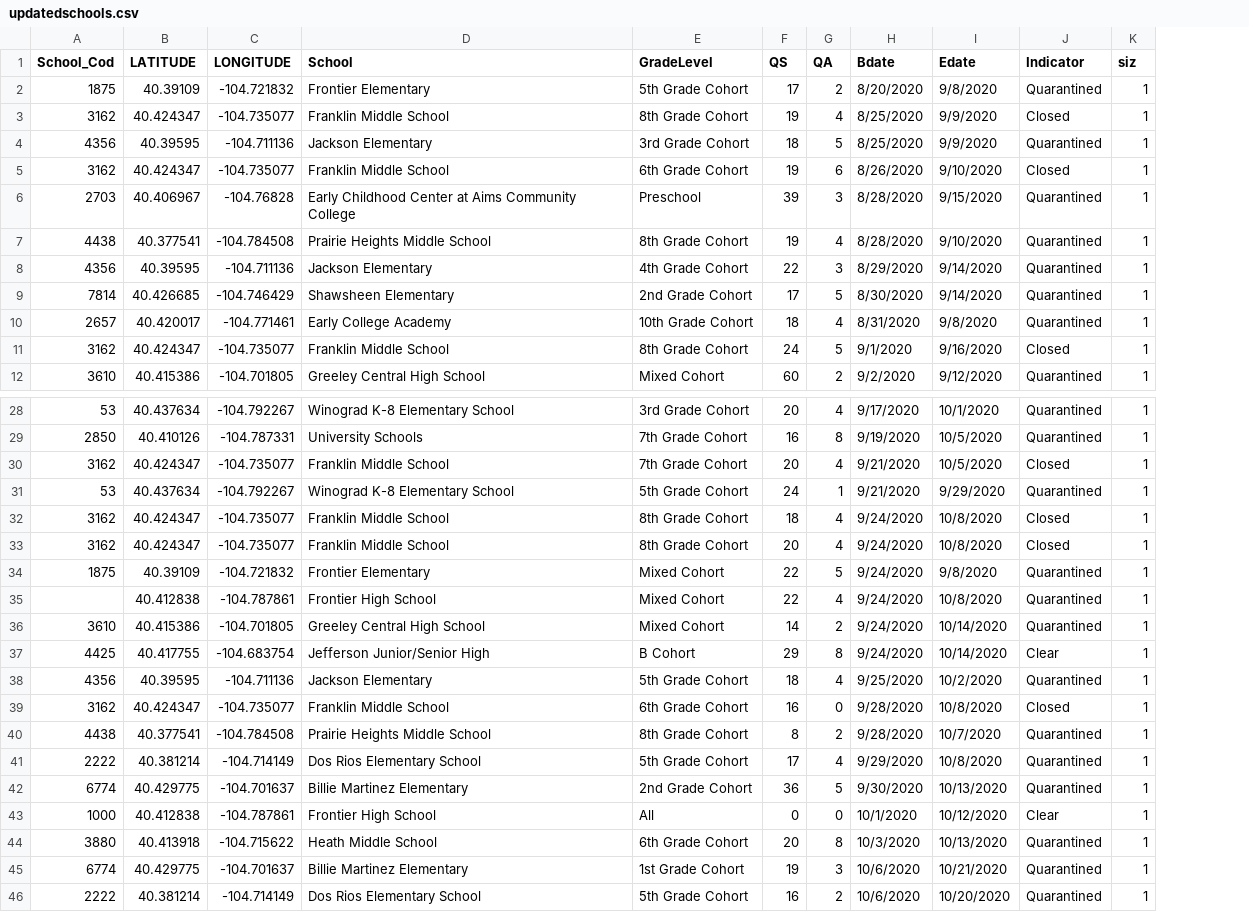
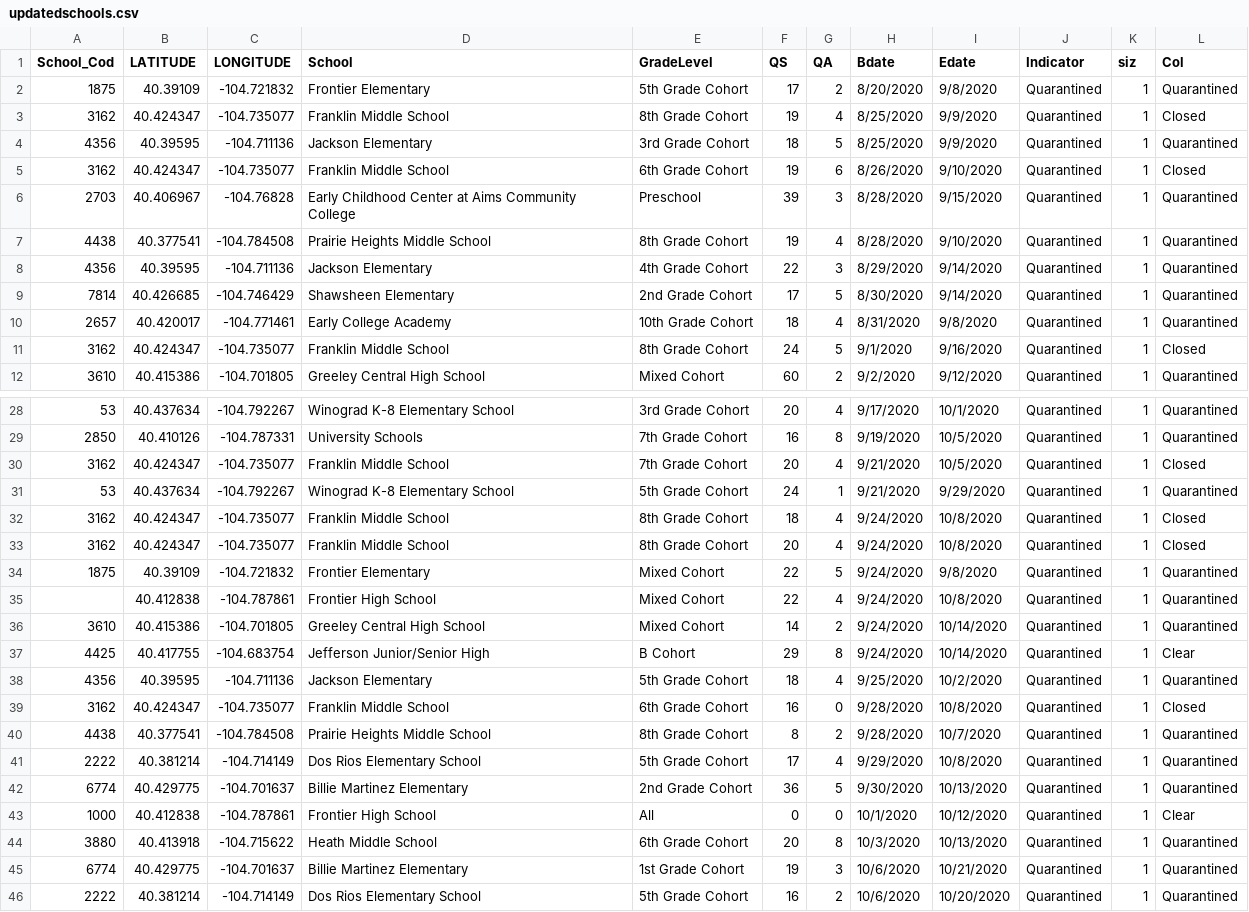
Before and after one commit to mjspann/district6, a CSV file: data/updatedschools.csv, drawn as a sheet; only a part is shown, gaps mark what is left out; the diff covers the shown part only; the diff names each change by its address in the sheet, - before the commit and + after, or states it on an @@ line.

Commit message:
mod updatedschools.csv

```diff
--- a/data/updatedschools.csv
+++ b/data/updatedschools.csv
+column L (Col), rows 2-12: Quarantined | Closed | Quarantined | Closed | Quarantined | Quarantined | Quarantined | Quarantined | Quarantined | Closed | Quarantined; rows 28-46: Quarantined | Quarantined | Closed | Quarantined | Closed | Closed | Quarantined | Quarantined | Quarantined | Clear | Quarantined | Closed | Quarantined | Quarantined | Quarantined | Clear | Quarantined | Quarantined | Quarantined
-J3 (Indicator): Closed
+J3 (Indicator): Quarantined
-J5 (Indicator): Closed
+J5 (Indicator): Quarantined
-J11 (Indicator): Closed
+J11 (Indicator): Quarantined
-J30 (Indicator): Closed
+J30 (Indicator): Quarantined
-J32:J33 (Indicator): Closed
+J32:J33 (Indicator): Quarantined
-J37 (Indicator): Clear
+J37 (Indicator): Quarantined
-J39 (Indicator): Closed
+J39 (Indicator): Quarantined
-J43 (Indicator): Clear
+J43 (Indicator): Quarantined
```
Also changed, not shown: 1 edited cell elsewhere in this file.
